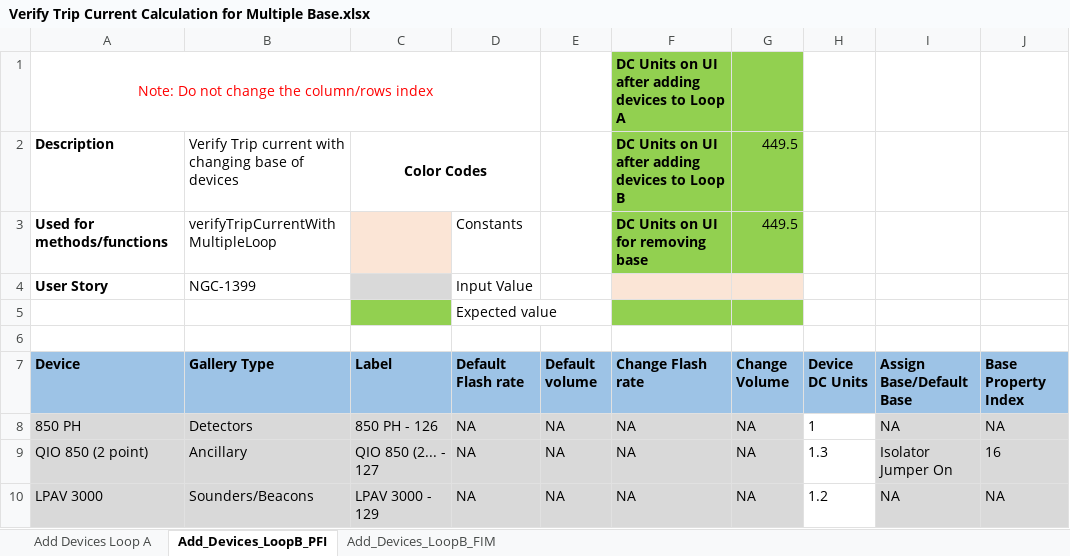
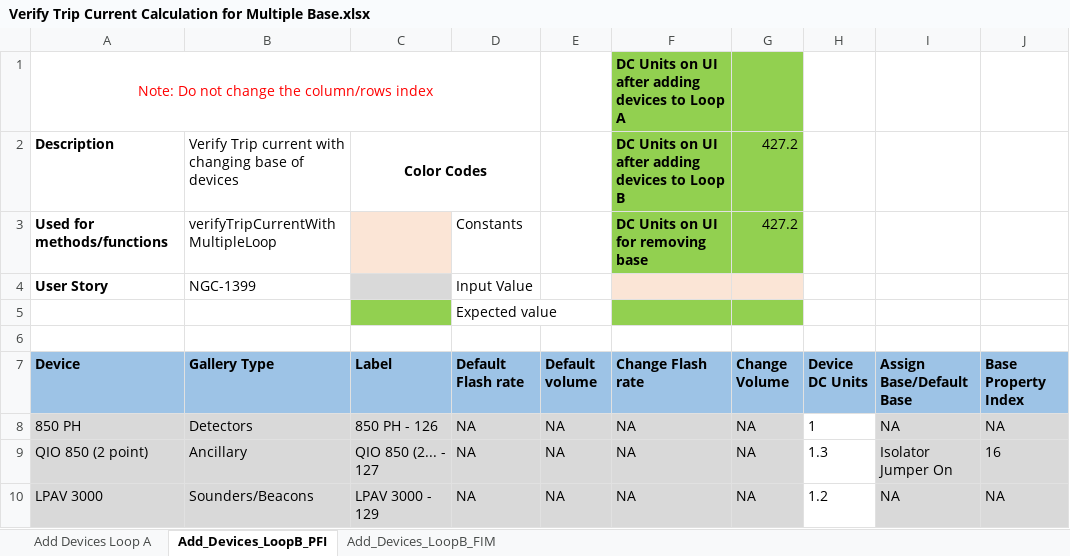
Before and after one commit to rohanpaw/DesktopInt, an Excel workbook: Test Data/Verify Trip Current Calculation for Multiple Base.xlsx, sheet Add_Devices_LoopB_PFI, drawn as a sheet; values as stored, in another font and other column widths than the file's, no borders; the diff names each change by its address in the sheet, - before the commit and + after, or states it on an @@ line.

```diff
--- a/Test Data/Verify Trip Current Calculation for Multiple Base.xlsx (sheet Add_Devices_LoopB_PFI)
+++ b/Test Data/Verify Trip Current Calculation for Multiple Base.xlsx (sheet Add_Devices_LoopB_PFI)
-G2:G3 (Change Volume): 449.5
+G2:G3 (Change Volume): 427.2
```
Also changed, not shown: sheet Add_Devices_LoopB_FIM, 14 other files.
